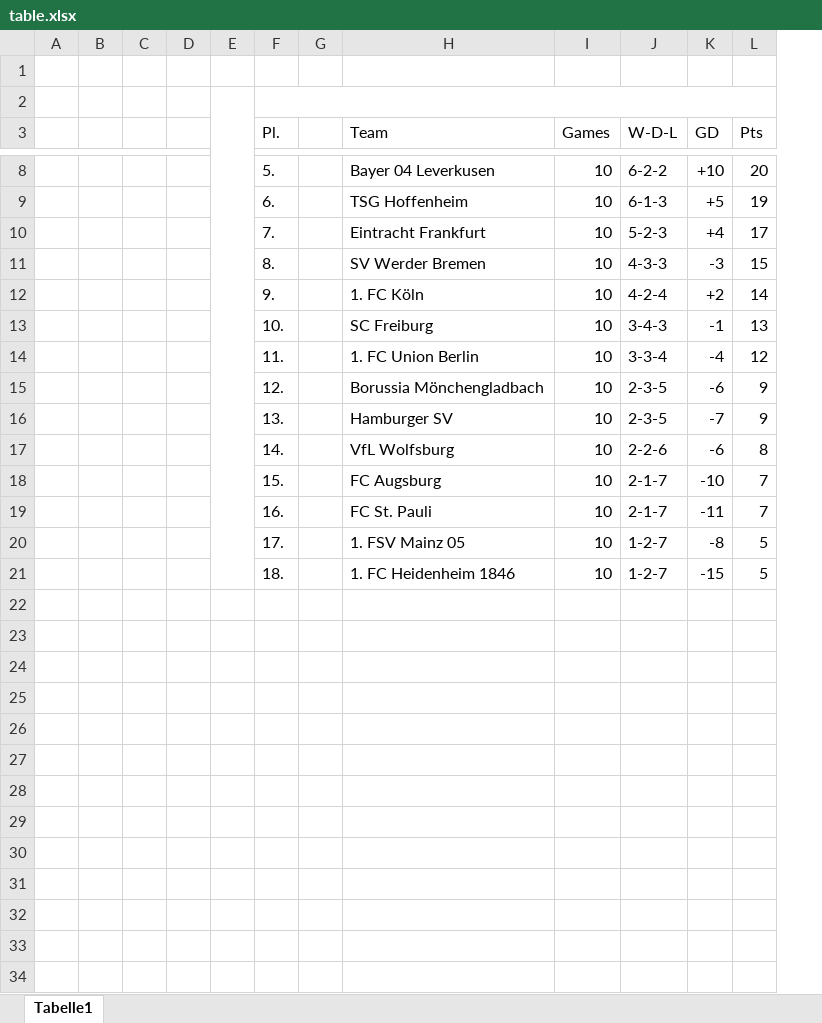
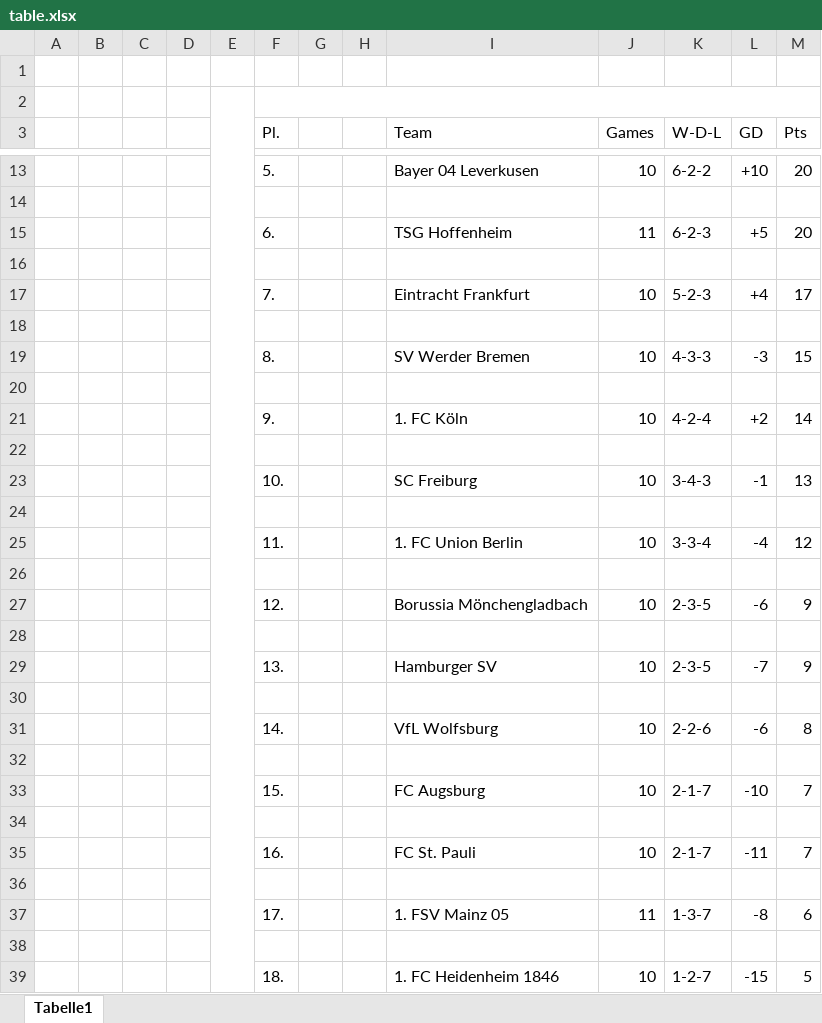
Before and after one commit to Simair06/Twitter-bot, an Excel workbook: table.xlsx, sheet Tabelle1, drawn as a sheet; only a part is shown, gaps mark what is left out; values as stored, in another font and other column widths than the file's, no cell formats; charts and pictures not drawn; addresses are those after the commit; the diff covers the shown part only; the diff names each change by its address in the sheet, - before the commit and + after, or states it on an @@ line.

Commit message:
table2

```diff
--- a/table.xlsx (sheet Tabelle1)
+++ b/table.xlsx (sheet Tabelle1)
+column H, empty
+row 14: (empty)
-J15 (Games): 10
+J15 (Games): 11
-K15 (W-D-L): 6-1-3
+K15 (W-D-L): 6-2-3
-M15 (Pts): 19
+M15 (Pts): 20
+row 16: (empty)
+row 18: (empty)
+row 20: (empty)
+row 22: (empty)
+row 24: (empty)
+row 26: (empty)
+row 28: (empty)
+row 30: (empty)
+row 32: (empty)
+row 34: (empty)
+row 36: (empty)
-J37 (Games): 10
+J37 (Games): 11
-K37 (W-D-L): 1-2-7
+K37 (W-D-L): 1-3-7
-M37 (Pts): 5
+M37 (Pts): 6
+row 38: (empty)
```
Also changed, not shown: 5 added rows elsewhere in this sheet, cell formats, charts or pictures, 1 other file.
